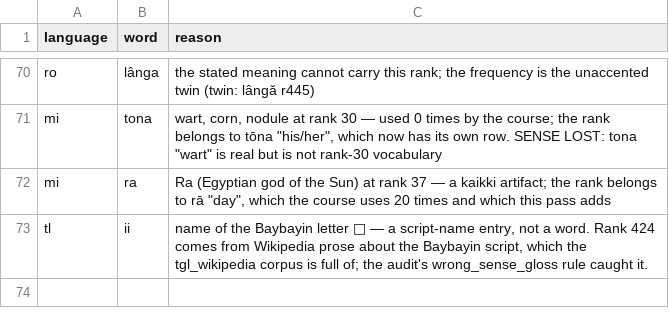
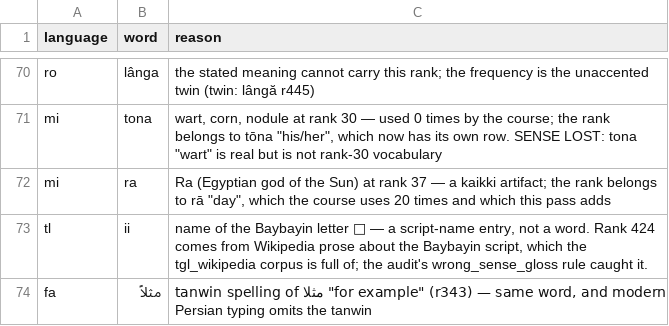
Before and after one commit to CorneliuSmith/polyglot-srs, a TSV file: data/vocab_exclusions.tsv, drawn as a sheet; only a part is shown, gaps mark what is left out; the diff covers the shown part only.

```diff
--- a/data/vocab_exclusions.tsv
+++ b/data/vocab_exclusions.tsv
@@ -73 +73,2 @@ mi	ra	"Ra (Egyptian god of the Sun)" at rank 37 — a kaikki artifact; the rank
 tl	ii	name of the Baybayin letter ᜁ — a script-name entry, not a word. Rank 424 comes from Wikipedia prose about the Baybayin script, which the tgl_wikipedia corpus is full of; the audit's wrong_sense_gloss rule caught it.
+fa	مثلاً	tanwin spelling of مثلا "for example" (r343) — same word, and modern Persian typing omits the tanwin
```
Also changed, not shown: 3 added rows elsewhere in this file, 8 other files.
